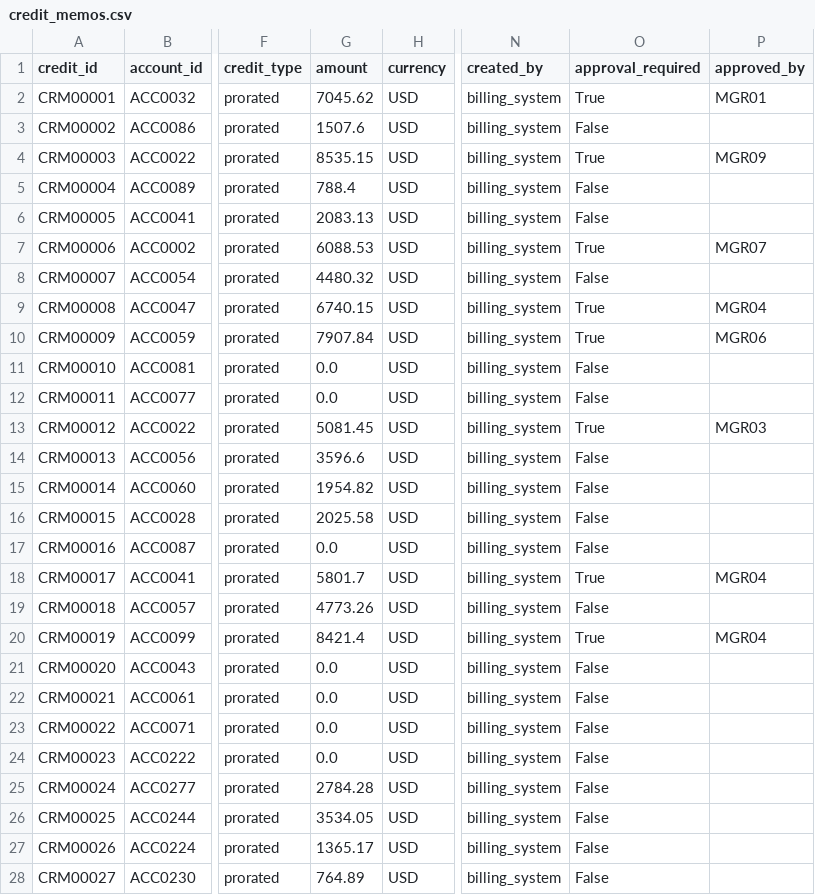
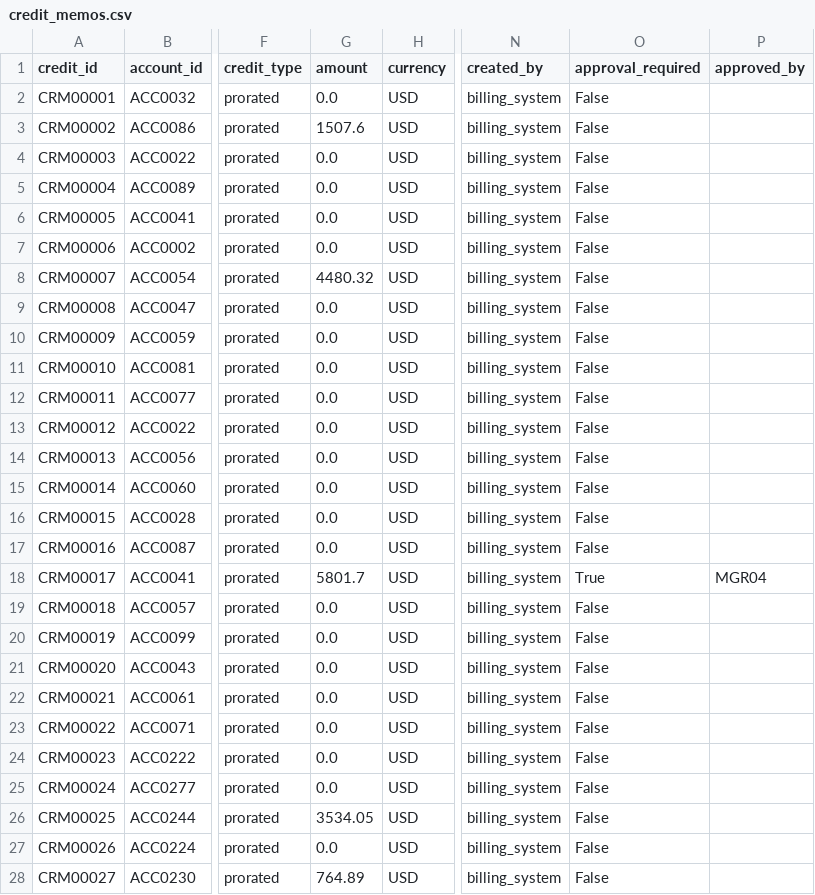
Before and after one commit to brpuneet898/BA_colab_bench_tasks, a CSV file: saas-billing-integrity-audit/environment/data/credit_memos.csv, drawn as a sheet; only a part is shown, gaps mark what is left out; the diff covers the shown part only; the diff names each change by its address in the sheet, - before the commit and + after, or states it on an @@ line.

Commit message:
updated saas billing integrity audit - v7

```diff
--- a/saas-billing-integrity-audit/environment/data/credit_memos.csv
+++ b/saas-billing-integrity-audit/environment/data/credit_memos.csv
-G2 (amount): 7045.62
+G2 (amount): 0.0
-O2 (approval_required): True
+O2 (approval_required): False
-P2 (approved_by): MGR01
+P2 (approved_by): (empty)
-G4 (amount): 8535.15
+G4 (amount): 0.0
-O4 (approval_required): True
+O4 (approval_required): False
-P4 (approved_by): MGR09
+P4 (approved_by): (empty)
-G5 (amount): 788.4
+G5 (amount): 0.0
-G6 (amount): 2083.13
+G6 (amount): 0.0
-G7 (amount): 6088.53
+G7 (amount): 0.0
-O7 (approval_required): True
+O7 (approval_required): False
-P7 (approved_by): MGR07
+P7 (approved_by): (empty)
-G9 (amount): 6740.15
+G9 (amount): 0.0
-O9:O10 (approval_required): True
+O9:O10 (approval_required): False
-P9 (approved_by): MGR04
+P9 (approved_by): (empty)
-G10 (amount): 7907.84
+G10 (amount): 0.0
-P10 (approved_by): MGR06
+P10 (approved_by): (empty)
-G13 (amount): 5081.45
+G13 (amount): 0.0
-O13 (approval_required): True
+O13 (approval_required): False
-P13 (approved_by): MGR03
+P13 (approved_by): (empty)
-G14 (amount): 3596.6
+G14 (amount): 0.0
-G15 (amount): 1954.82
+G15 (amount): 0.0
-G16 (amount): 2025.58
+G16 (amount): 0.0
-G19 (amount): 4773.26
+G19 (amount): 0.0
-G20 (amount): 8421.4
+G20 (amount): 0.0
-O20 (approval_required): True
+O20 (approval_required): False
-P20 (approved_by): MGR04
+P20 (approved_by): (empty)
-G25 (amount): 2784.28
+G25 (amount): 0.0
-G27 (amount): 1365.17
+G27 (amount): 0.0
```
Also changed, not shown: 7 edited cells elsewhere in this file, saas-billing-integrity-audit/environment/data/amendments.csv, 3 other files.
